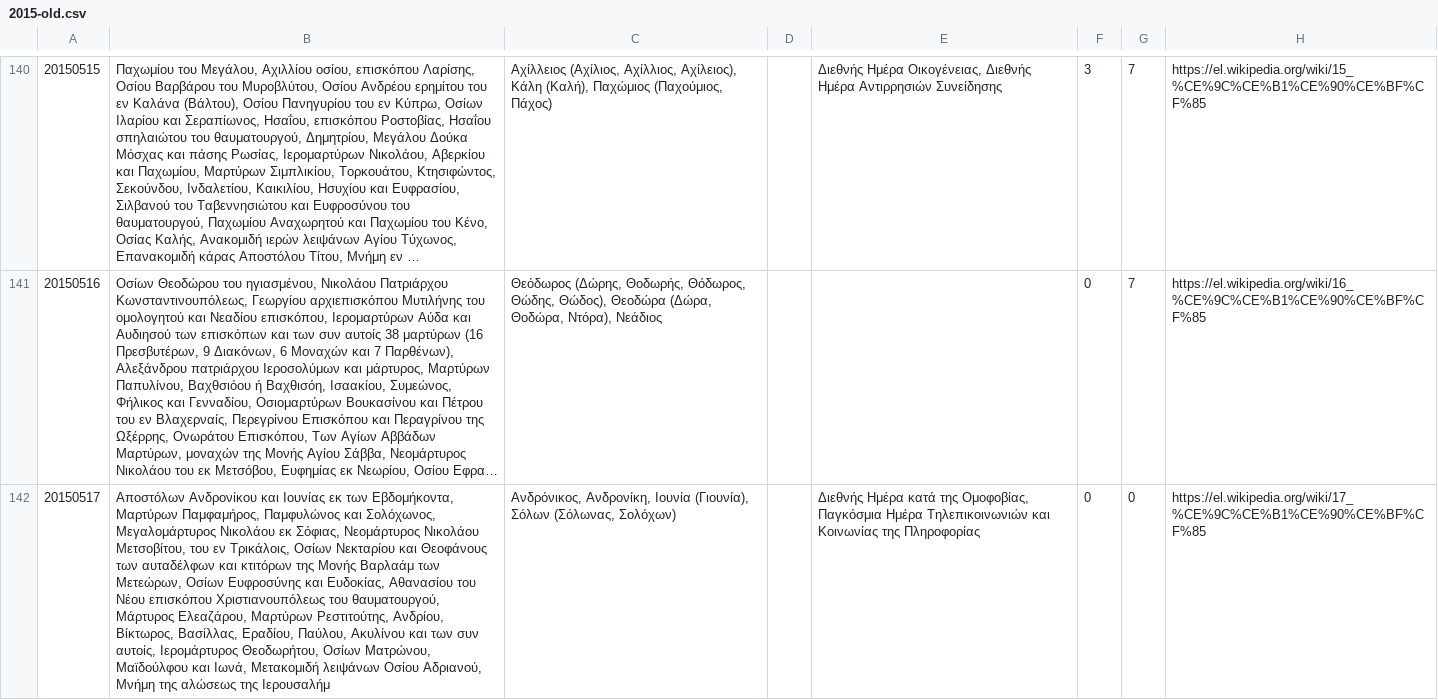
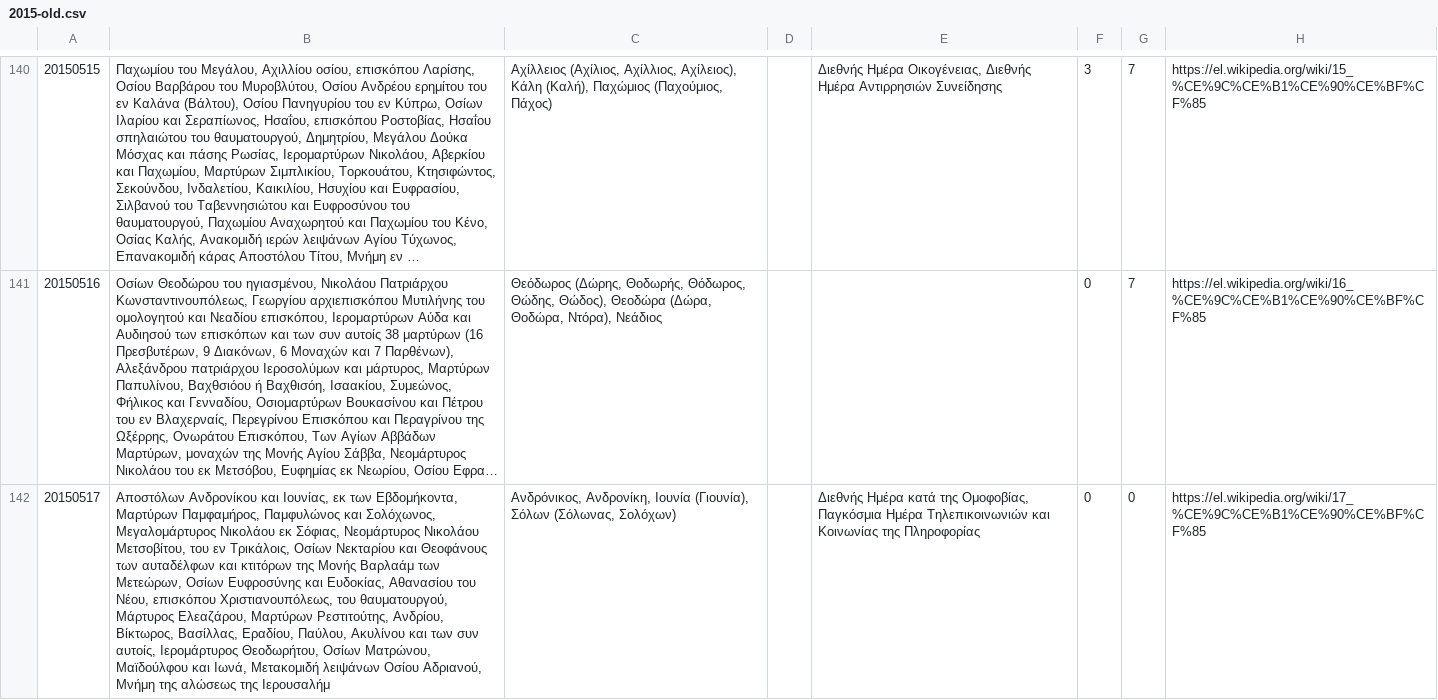
Before and after one commit to smekras/holydays-generator, a CSV file: files/2015-old.csv, drawn as a sheet; only a part is shown, gaps mark what is left out; long unchanged cells end in …; the diff covers the shown part only; the diff names each change by its address in the sheet, - before the commit and + after, or states it on an @@ line.

```diff
--- a/files/2015-old.csv
+++ b/files/2015-old.csv
-B142: …Ανδρονίκου και Ιουνίας εκ των Εβδομήκοντα, Μαρτύρων Παμφαμήρος, Παμφυλώνος και Σολόχωνος, Μεγαλομάρτυρος Νικολάου εκ Σόφιας, Νεομάρτυρος Νικολάου Μετσοβίτου, του εν Τρικάλοις, Οσίων Νεκταρίου και Θεοφάνους των αυταδέλφων και κτιτόρων της Μονής Βαρλαάμ των Μετεώρων, Οσίων Ευφροσύνης και Ευδοκίας, Αθανασίου του Νέου επισκόπου Χριστιανουπόλεως του θαυματουργού,…
+B142: …Ανδρονίκου και Ιουνίας, εκ των Εβδομήκοντα, Μαρτύρων Παμφαμήρος, Παμφυλώνος και Σολόχωνος, Μεγαλομάρτυρος Νικολάου εκ Σόφιας, Νεομάρτυρος Νικολάου Μετσοβίτου, του εν Τρικάλοις, Οσίων Νεκταρίου και Θεοφάνους των αυταδέλφων και κτιτόρων της Μονής Βαρλαάμ των Μετεώρων, Οσίων Ευφροσύνης και Ευδοκίας, Αθανασίου του Νέου, επισκόπου Χριστιανουπόλεως, του θαυματουργού,…
```
Also changed, not shown: 1 edited cell elsewhere in this file, files/2015.csv, files/2020.csv, 4 other files.
